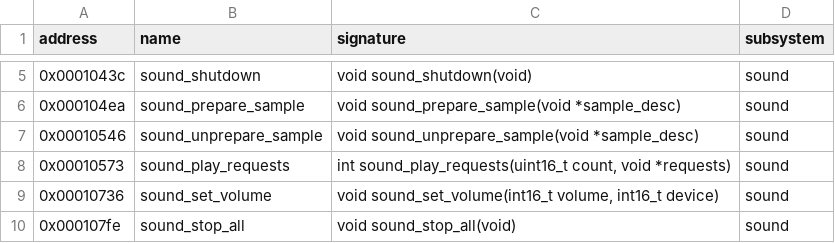
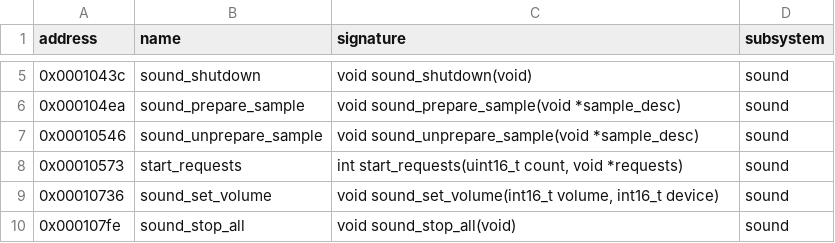
Before and after one commit to peterkmet/dm2mac, a CSV file: docs/skull-symbols.csv, drawn as a sheet; only a part is shown, gaps mark what is left out.

Commit message:
docs: name start_requests in the symbol table

```diff
--- a/docs/skull-symbols.csv
+++ b/docs/skull-symbols.csv
@@ -7,3 +7,3 @@ address,name,signature,subsystem
 0x00010546,sound_unprepare_sample,void sound_unprepare_sample(void *sample_desc),sound
-0x00010573,sound_play_requests,"int sound_play_requests(uint16_t count, void *requests)",sound
+0x00010573,start_requests,"int start_requests(uint16_t count, void *requests)",sound
 0x00010736,sound_set_volume,"void sound_set_volume(int16_t volume, int16_t device)",sound
```
Also changed, not shown: 1 other file.
